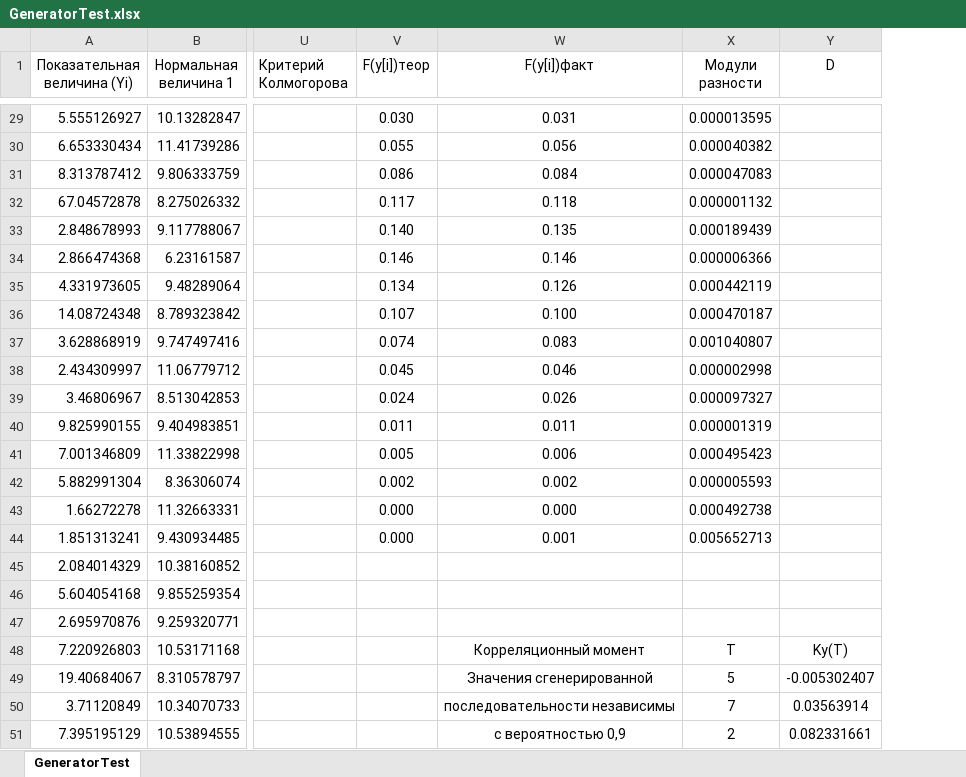
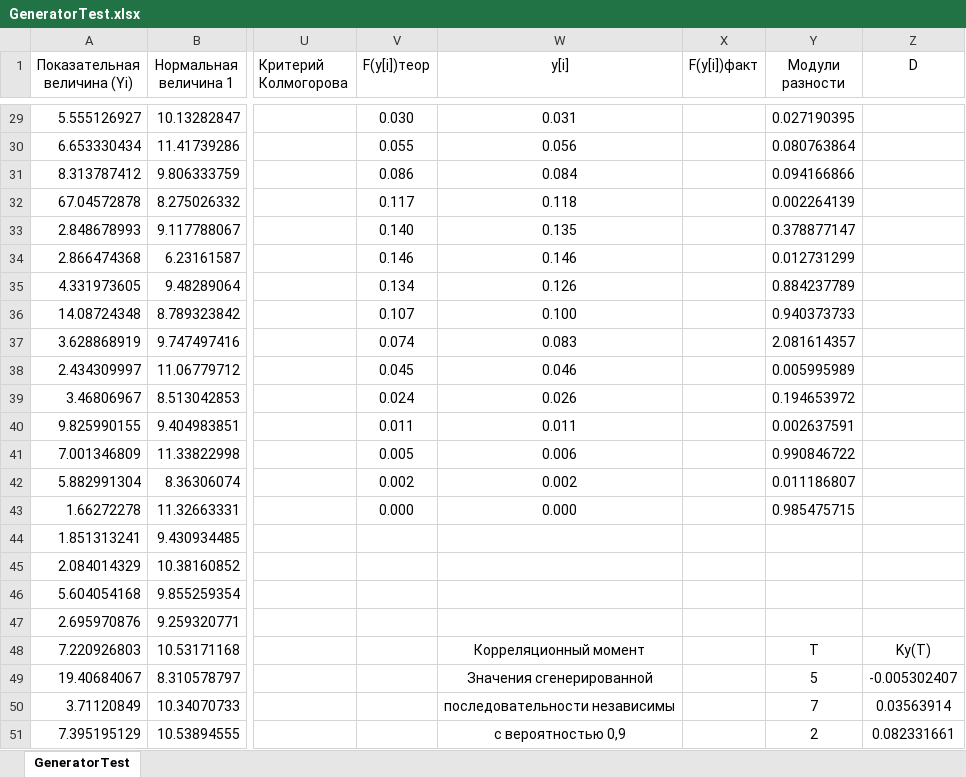
Before and after one commit to SofiFairyTell/labwork_2021, an Excel workbook: Моделирование систем_/Отчеты/MS2/GeneratorTest.xlsx, sheet GeneratorTest, drawn as a sheet; only a part is shown, gaps mark what is left out; values as stored, in another font and other column widths than the file's, no borders; charts and pictures not drawn; addresses are those after the commit; the diff covers the shown part only; the diff names each change by its address in the sheet, - before the commit and + after, or states it on an @@ line.

```diff
--- a/Моделирование систем_/Отчеты/MS2/GeneratorTest.xlsx (sheet GeneratorTest)
+++ b/Моделирование систем_/Отчеты/MS2/GeneratorTest.xlsx (sheet GeneratorTest)
+column X (F(y[i])факт), empty
-W1: F(y[i])факт
+W1: y[i]
-Y29 (Модули разности): 0.000013595
+Y29 (Модули разности): 0.027190395
-Y30 (Модули разности): 0.000040382
+Y30 (Модули разности): 0.080763864
-Y31 (Модули разности): 0.000047083
+Y31 (Модули разности): 0.094166866
-Y32 (Модули разности): 0.000001132
+Y32 (Модули разности): 0.002264139
-Y33 (Модули разности): 0.000189439
+Y33 (Модули разности): 0.378877147
-Y34 (Модули разности): 0.000006366
+Y34 (Модули разности): 0.012731299
-Y35 (Модули разности): 0.000442119
+Y35 (Модули разности): 0.884237789
-Y36 (Модули разности): 0.000470187
+Y36 (Модули разности): 0.940373733
-Y37 (Модули разности): 0.001040807
+Y37 (Модули разности): 2.081614357
-Y38 (Модули разности): 0.000002998
+Y38 (Модули разности): 0.005995989
-Y39 (Модули разности): 0.000097327
+Y39 (Модули разности): 0.194653972
-Y40 (Модули разности): 0.000001319
+Y40 (Модули разности): 0.002637591
-Y41 (Модули разности): 0.000495423
+Y41 (Модули разности): 0.990846722
-Y42 (Модули разности): 0.000005593
+Y42 (Модули разности): 0.011186807
-Y43 (Модули разности): 0.000492738
+Y43 (Модули разности): 0.985475715
-V44 (F(y[i])теор): 0.000
+V44 (F(y[i])теор): (empty)
-W44 (y[i]): 0.001
+W44 (y[i]): (empty)
-Y44 (Модули разности): 0.005652713
+Y44 (Модули разности): (empty)
```
Also changed, not shown: 28 edited cells elsewhere in this sheet, formulas that keep their value, charts or pictures, 10 other files.
